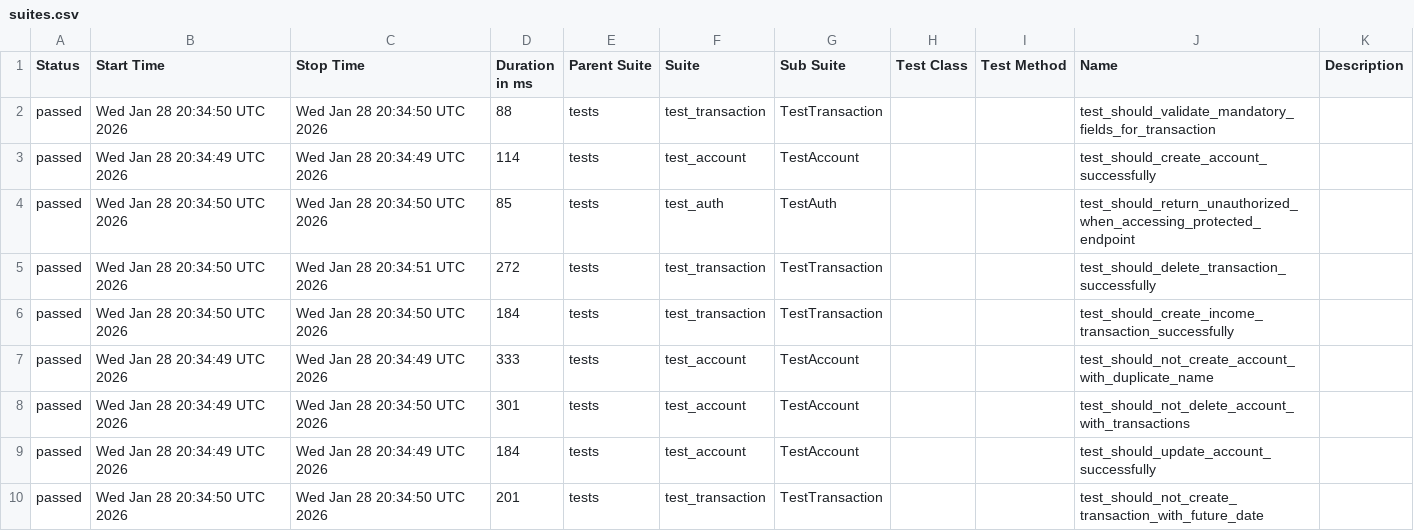
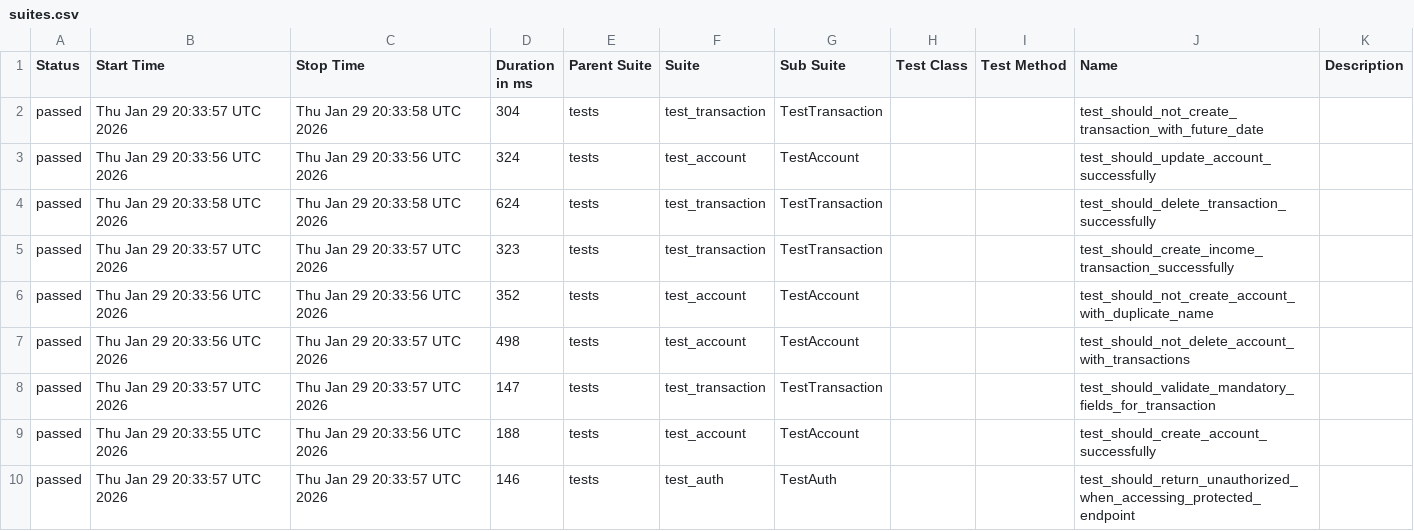
Before and after one commit to JosinaldoGJunior/python-automation-api-test, a CSV file: data/suites.csv, drawn as a sheet.

```diff
--- a/data/suites.csv
+++ b/data/suites.csv
@@ -1,10 +1,10 @@
 "Status","Start Time","Stop Time","Duration in ms","Parent Suite","Suite","Sub Suite","Test Class","Test Method","Name","Description"
-"passed","Wed Jan 28 20:34:50 UTC 2026","Wed Jan 28 20:34:50 UTC 2026","88","tests","test_transaction","TestTransaction","","","test_should_validate_mandatory_fields_for_transaction",""
-"passed","Wed Jan 28 20:34:49 UTC 2026","Wed Jan 28 20:34:49 UTC 2026","114","tests","test_account","TestAccount","","","test_should_create_account_successfully",""
-"passed","Wed Jan 28 20:34:50 UTC 2026","Wed Jan 28 20:34:50 UTC 2026","85","tests","test_auth","TestAuth","","","test_should_return_unauthorized_when_accessing_protected_endpoint",""
-"passed","Wed Jan 28 20:34:50 UTC 2026","Wed Jan 28 20:34:51 UTC 2026","272","tests","test_transaction","TestTransaction","","","test_should_delete_transaction_successfully",""
-"passed","Wed Jan 28 20:34:50 UTC 2026","Wed Jan 28 20:34:50 UTC 2026","184","tests","test_transaction","TestTransaction","","","test_should_create_income_transaction_successfully",""
-"passed","Wed Jan 28 20:34:49 UTC 2026","Wed Jan 28 20:34:49 UTC 2026","333","tests","test_account","TestAccount","","","test_should_not_create_account_with_duplicate_name",""
-"passed","Wed Jan 28 20:34:49 UTC 2026","Wed Jan 28 20:34:50 UTC 2026","301","tests","test_account","TestAccount","","","test_should_not_delete_account_with_transactions",""
-"passed","Wed Jan 28 20:34:49 UTC 2026","Wed Jan 28 20:34:49 UTC 2026","184","tests","test_account","TestAccount","","","test_should_update_account_successfully",""
-"passed","Wed Jan 28 20:34:50 UTC 2026","Wed Jan 28 20:34:50 UTC 2026","201","tests","test_transaction","TestTransaction","","","test_should_not_create_transaction_with_future_date",""
+"passed","Thu Jan 29 20:33:57 UTC 2026","Thu Jan 29 20:33:58 UTC 2026","304","tests","test_transaction","TestTransaction","","","test_should_not_create_transaction_with_future_date",""
+"passed","Thu Jan 29 20:33:56 UTC 2026","Thu Jan 29 20:33:56 UTC 2026","324","tests","test_account","TestAccount","","","test_should_update_account_successfully",""
+"passed","Thu Jan 29 20:33:58 UTC 2026","Thu Jan 29 20:33:58 UTC 2026","624","tests","test_transaction","TestTransaction","","","test_should_delete_transaction_successfully",""
+"passed","Thu Jan 29 20:33:57 UTC 2026","Thu Jan 29 20:33:57 UTC 2026","323","tests","test_transaction","TestTransaction","","","test_should_create_income_transaction_successfully",""
+"passed","Thu Jan 29 20:33:56 UTC 2026","Thu Jan 29 20:33:56 UTC 2026","352","tests","test_account","TestAccount","","","test_should_not_create_account_with_duplicate_name",""
+"passed","Thu Jan 29 20:33:56 UTC 2026","Thu Jan 29 20:33:57 UTC 2026","498","tests","test_account","TestAccount","","","test_should_not_delete_account_with_transactions",""
+"passed","Thu Jan 29 20:33:57 UTC 2026","Thu Jan 29 20:33:57 UTC 2026","147","tests","test_transaction","TestTransaction","","","test_should_validate_mandatory_fields_for_transaction",""
+"passed","Thu Jan 29 20:33:55 UTC 2026","Thu Jan 29 20:33:56 UTC 2026","188","tests","test_account","TestAccount","","","test_should_create_account_successfully",""
+"passed","Thu Jan 29 20:33:57 UTC 2026","Thu Jan 29 20:33:57 UTC 2026","146","tests","test_auth","TestAuth","","","test_should_return_unauthorized_when_accessing_protected_endpoint",""
```
Also changed, not shown: 32 other files.
